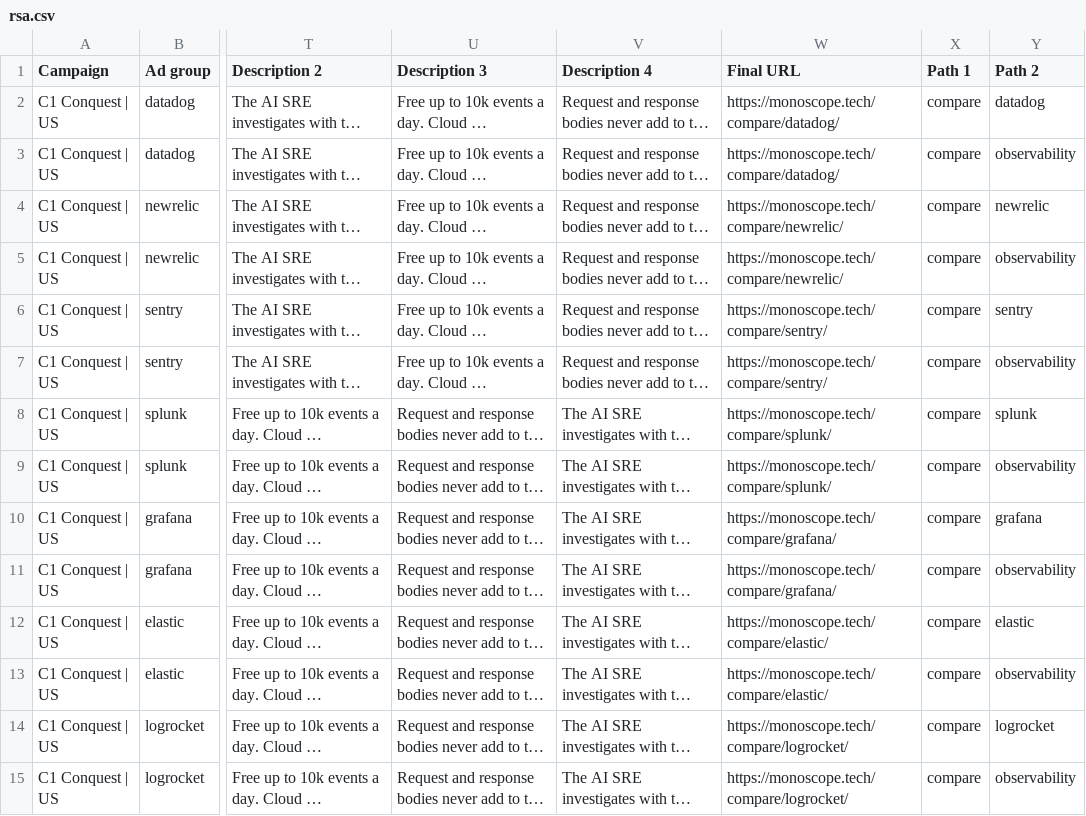
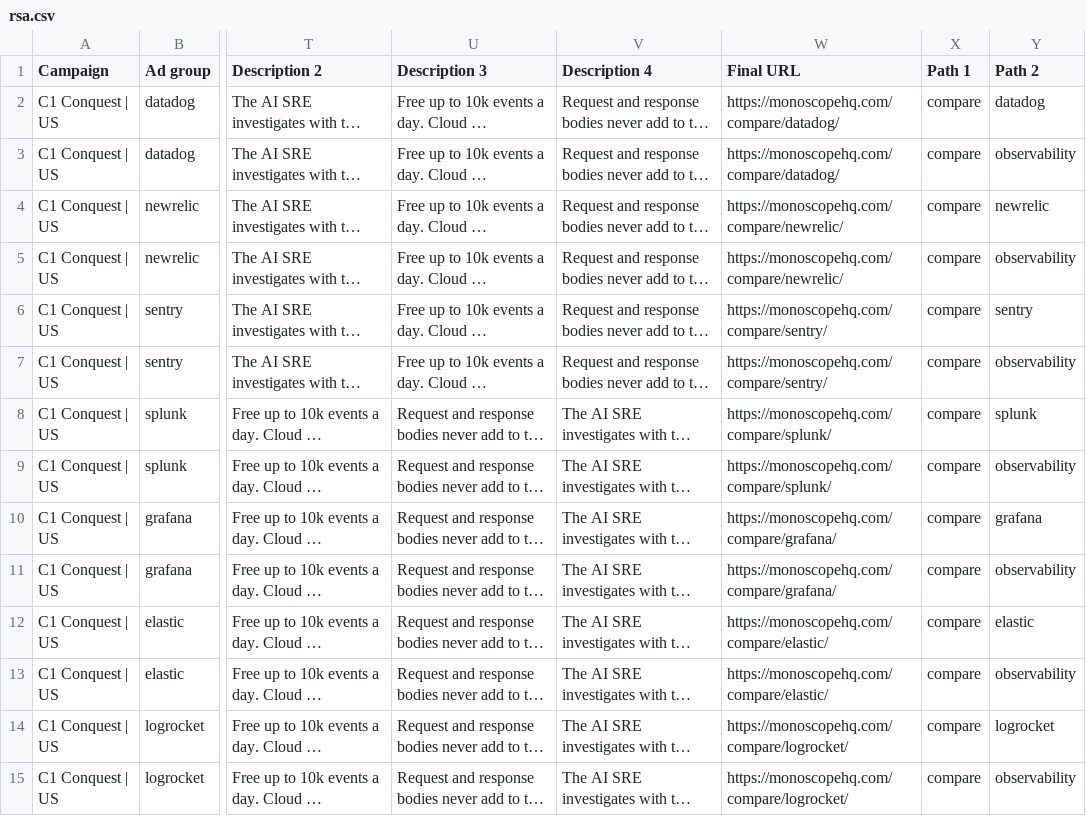
Before and after one commit to monoscope-tech/monoscope-landing, a CSV file: brand/ads/rsa.csv, drawn as a sheet; only a part is shown, gaps mark what is left out; long unchanged cells end in …; the diff covers the shown part only; the diff names each change by its address in the sheet, - before the commit and + after, or states it on an @@ line.

Commit message:
Search ads kit: final URLs on monoscopehq.com, one Editor import with campaign settings
monoscope.tech now 301s to monoscopehq.com, which Google flags as a
destination mismatch, so every final URL moves to monoscopehq.com.
build.py also writes editor-import.csv: the 8 campaigns paused, with their
wave-1 daily budgets (EUR), Manual CPC, Google Search only, English, US or
EEA+UK+CH locations, per-group max CPC (groups whose page isn't live start
paused), then keywords, negatives and RSAs.

```diff
--- a/brand/ads/rsa.csv
+++ b/brand/ads/rsa.csv
-W2:W3 (Final URL): https://monoscope.tech/compare/datadog/
+W2:W3 (Final URL): https://monoscopehq.com/compare/datadog/
-W4:W5 (Final URL): https://monoscope.tech/compare/newrelic/
+W4:W5 (Final URL): https://monoscopehq.com/compare/newrelic/
-W6:W7 (Final URL): https://monoscope.tech/compare/sentry/
+W6:W7 (Final URL): https://monoscopehq.com/compare/sentry/
-W8:W9 (Final URL): https://monoscope.tech/compare/splunk/
+W8:W9 (Final URL): https://monoscopehq.com/compare/splunk/
-W10:W11 (Final URL): https://monoscope.tech/compare/grafana/
+W10:W11 (Final URL): https://monoscopehq.com/compare/grafana/
-W12:W13 (Final URL): https://monoscope.tech/compare/elastic/
+W12:W13 (Final URL): https://monoscopehq.com/compare/elastic/
-W14:W15 (Final URL): https://monoscope.tech/compare/logrocket/
+W14:W15 (Final URL): https://monoscopehq.com/compare/logrocket/
```
Also changed, not shown: 76 edited cells elsewhere in this file, brand/ads/draft/rsa.csv, 3 other files.
